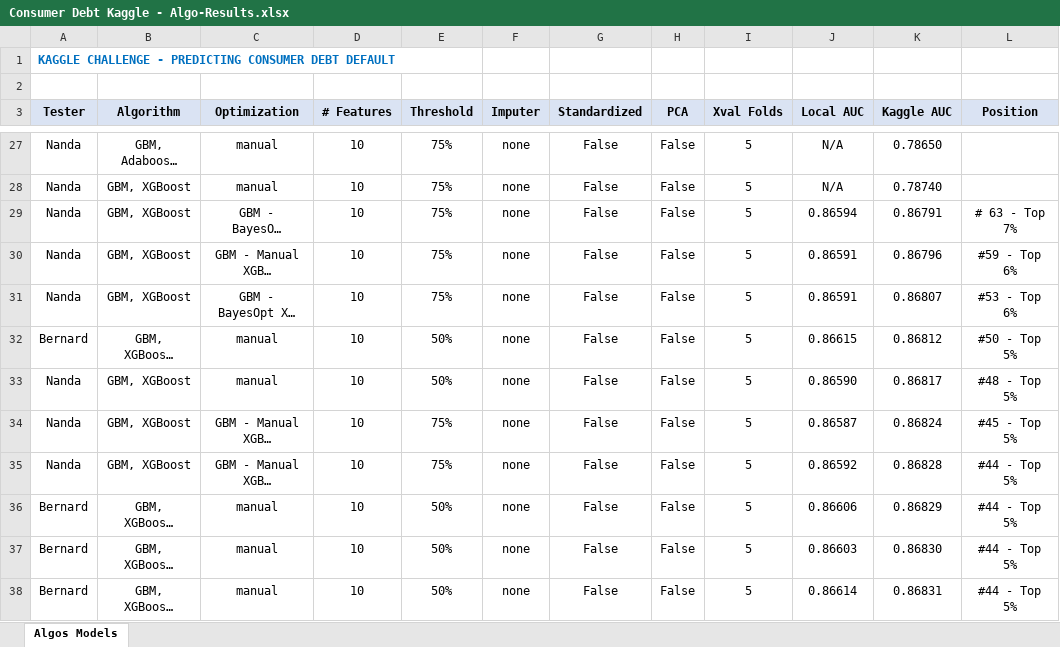
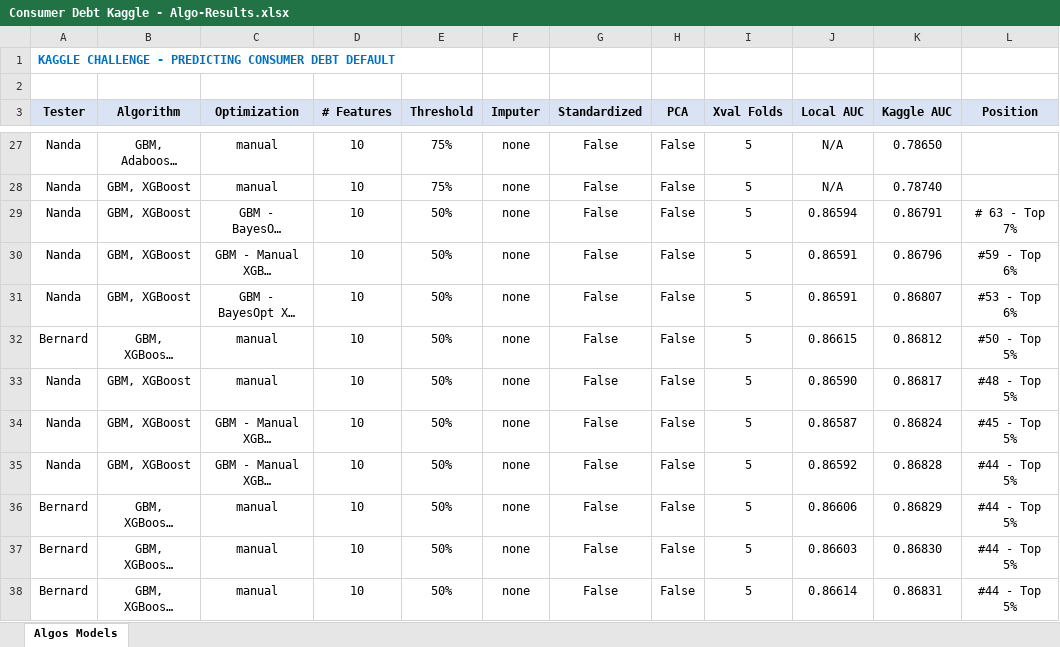
Before and after one commit to nrathnam/nycdsa-capstone, an Excel workbook: Consumer Debt Kaggle - Algo-Results.xlsx, sheet Algos Models, drawn as a sheet; only a part is shown, gaps mark what is left out; long unchanged cells end in …; values as stored, in another font and other column widths than the file's, no borders; the diff covers the shown part only; the diff names each change by its address in the sheet, - before the commit and + after, or states it on an @@ line.

```diff
--- a/Consumer Debt Kaggle - Algo-Results.xlsx (sheet Algos Models)
+++ b/Consumer Debt Kaggle - Algo-Results.xlsx (sheet Algos Models)
-E29:E31 (Threshold): 75%
+E29:E31 (Threshold): 50%
-E34:E35 (Threshold): 75%
+E34:E35 (Threshold): 50%
```
Also changed, not shown: 5 added rows and 3 edited cells elsewhere in this sheet.
